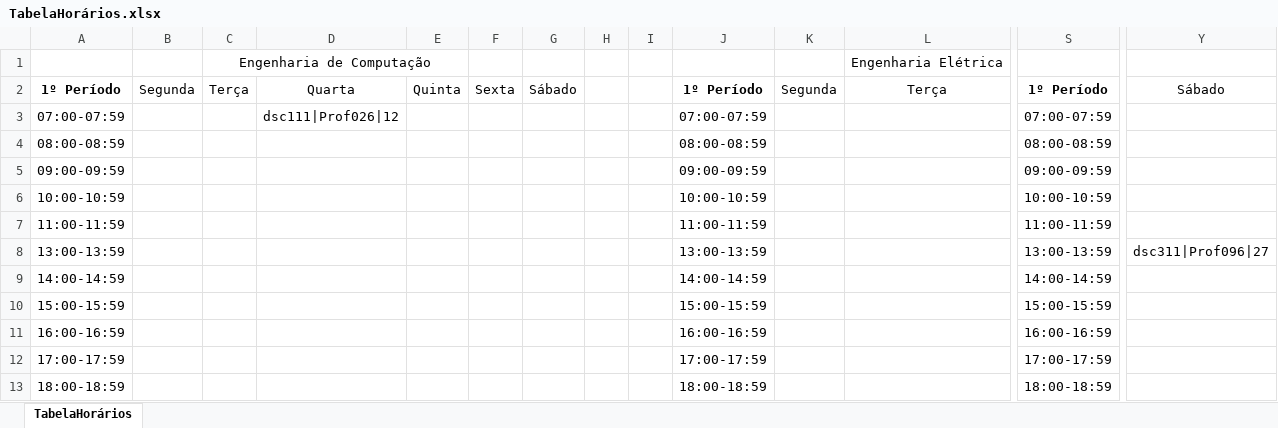
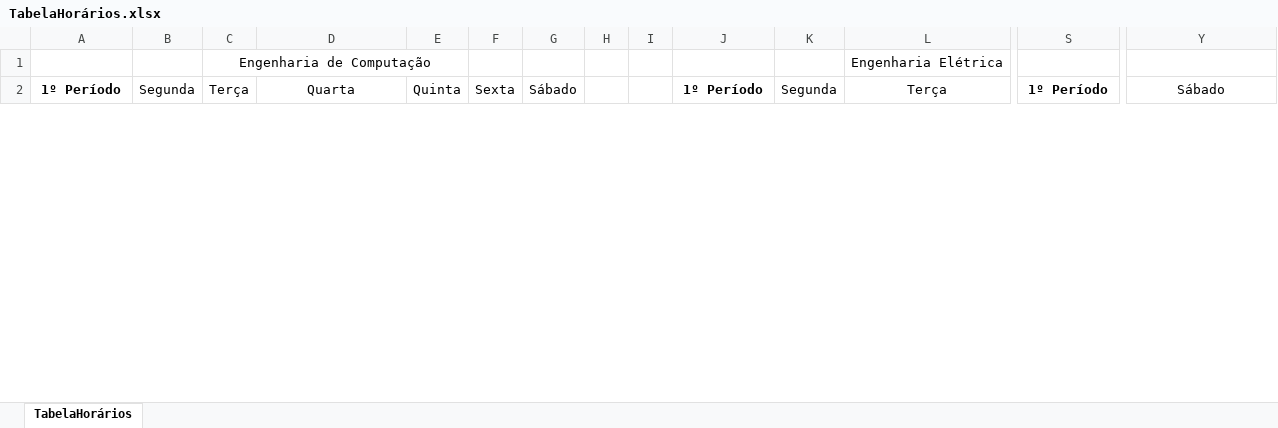
Before and after one commit to gabrielmaranhao/TimeTable, an Excel workbook: src/files/TabelaHorários.xlsx, sheet TabelaHorários, drawn as a sheet; only a part is shown, gaps mark what is left out; values as stored, in another font and other column widths than the file's, no borders; removed rows and columns are numbered as before the commit, all else as after; rows hold the shown columns only; the diff covers the shown part only; the diff names each change by its address in the sheet, - before the commit and + after, or states it on an @@ line.

```diff
--- a/src/files/TabelaHorários.xlsx (sheet TabelaHorários)
+++ b/src/files/TabelaHorários.xlsx (sheet TabelaHorários)
-row 3: 07:00-07:59 |  |  | dsc111|Prof026|12 |  |  |  |  |  | 07:00-07:59 |  |  | 07:00-07:59
-row 4: 08:00-08:59 |  |  |  |  |  |  |  |  | 08:00-08:59 |  |  | 08:00-08:59
-row 5: 09:00-09:59 |  |  |  |  |  |  |  |  | 09:00-09:59 |  |  | 09:00-09:59
-row 6: 10:00-10:59 |  |  |  |  |  |  |  |  | 10:00-10:59 |  |  | 10:00-10:59
-row 7: 11:00-11:59 |  |  |  |  |  |  |  |  | 11:00-11:59 |  |  | 11:00-11:59
-row 8: 13:00-13:59 |  |  |  |  |  |  |  |  | 13:00-13:59 |  |  | 13:00-13:59 | dsc311|Prof096|27
@@ row 9 moved to row 105: 14:00-14:59 @@
@@ row 10 moved to row 106: 15:00-15:59 @@
@@ row 11 moved to row 107: 16:00-16:59 @@
@@ row 12 moved to row 108: 17:00-17:59 @@
-row 13: 18:00-18:59 |  |  |  |  |  |  |  |  | 18:00-18:59 |  |  | 18:00-18:59
```
Also changed, not shown: 11 added rows, 4 removed rows, 6 moved rows and 139 edited cells elsewhere in this sheet, 15 other files.
